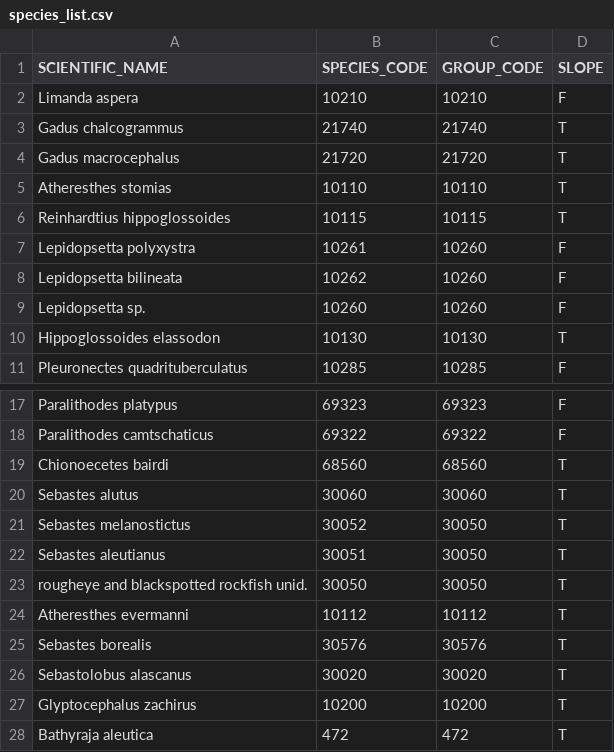
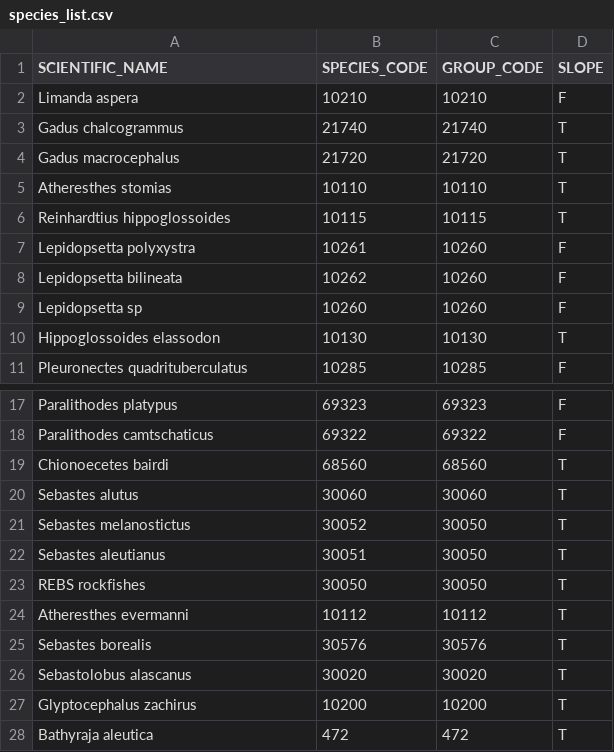
Before and after one commit to Lewis-Barnett-NOAA/Bering_redesign, a CSV file: data/species_list.csv, drawn as a sheet; only a part is shown, gaps mark what is left out.

Commit message:
shorten complex names

```diff
--- a/data/species_list.csv
+++ b/data/species_list.csv
@@ -8,3 +8,3 @@ Lepidopsetta polyxystra,10261,10260,F
 Lepidopsetta bilineata,10262,10260,F
-Lepidopsetta sp.,10260,10260,F
+Lepidopsetta sp,10260,10260,F
 Hippoglossoides elassodon,10130,10130,T
@@ -22,3 +22,3 @@ Sebastes melanostictus,30052,30050,T
 Sebastes aleutianus,30051,30050,T
-rougheye and blackspotted rockfish unid.,30050,30050,T
+REBS rockfishes,30050,30050,T
 Atheresthes evermanni,10112,10112,T
```
